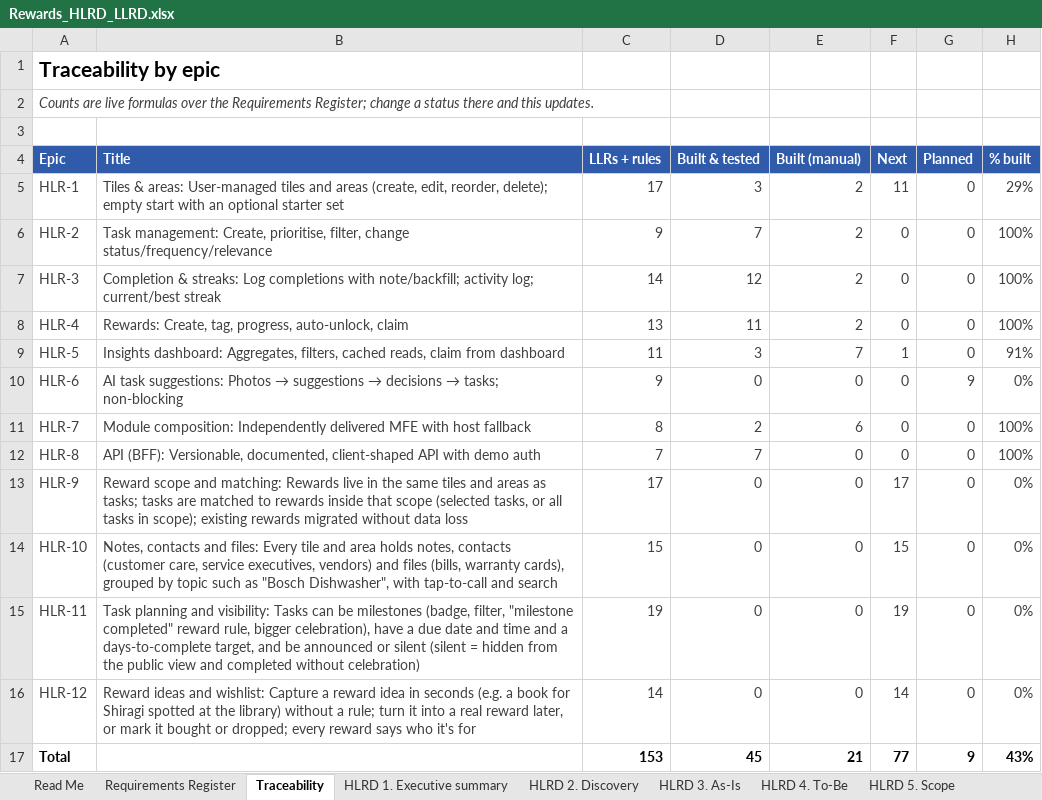
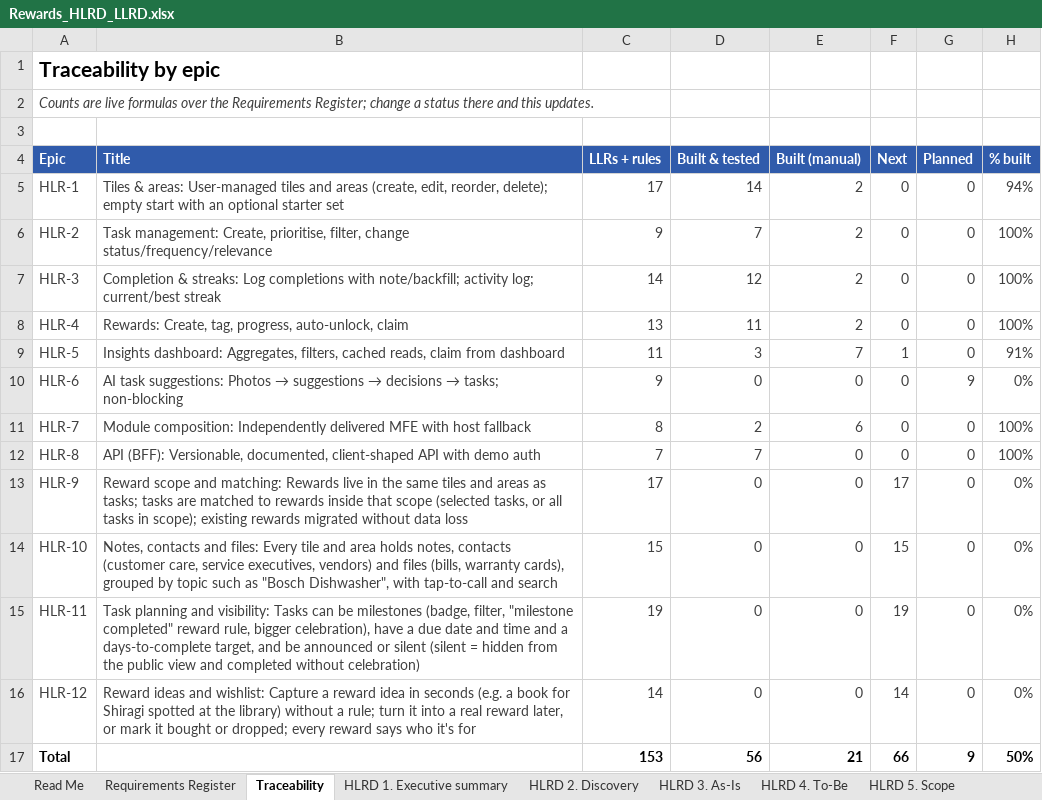
Before and after one commit to mansisce/life-experiences-webpage, an Excel workbook: docs/rewards/Rewards_HLRD_LLRD.xlsx, sheet Traceability, drawn as a sheet; values as stored, in another font and other column widths than the file's, no borders; the diff names each change by its address in the sheet, - before the commit and + after, or states it on an @@ line.

```diff
--- a/docs/rewards/Rewards_HLRD_LLRD.xlsx (sheet Traceability)
+++ b/docs/rewards/Rewards_HLRD_LLRD.xlsx (sheet Traceability)
-D5 (Built & tested): 3
+D5 (Built & tested): 14
-F5 (Next): 11
+F5 (Next): 0
-H5 (% built): 29%
+H5 (% built): 94%
-D17 (Built & tested): 45
+D17 (Built & tested): 56
-F17 (Next): 77
+F17 (Next): 66
-H17 (% built): 43%
+H17 (% built): 50%
```
Also changed, not shown: sheet Requirements Register, sheet LLRD 3. Functional reqs, sheet LLRD 4. Screen reqs, sheet LLRD 7. Traceability matrix, sheet HLRD 6. High-level reqs, sheet HLRD 4. To-Be, 16 other files.
